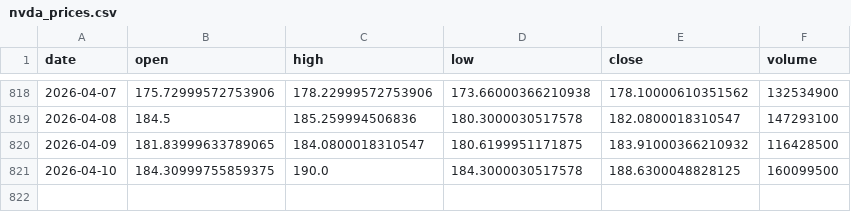
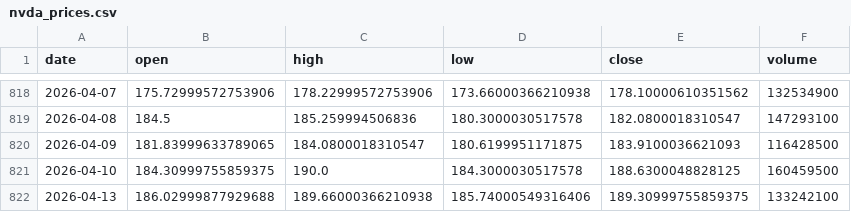
Before and after one commit to 911kwis/h100-tracker, a CSV file: data/nvda_prices.csv, drawn as a sheet; only a part is shown, gaps mark what is left out.

```diff
--- a/data/nvda_prices.csv
+++ b/data/nvda_prices.csv
@@ -819,3 +819,4 @@ date,open,high,low,close,volume
 2026-04-08,184.5,185.259994506836,180.3000030517578,182.0800018310547,147293100
-2026-04-09,181.83999633789065,184.0800018310547,180.6199951171875,183.91000366210932,116428500
-2026-04-10,184.30999755859375,190.0,184.3000030517578,188.6300048828125,160099500
+2026-04-09,181.83999633789065,184.0800018310547,180.6199951171875,183.9100036621093,116428500
+2026-04-10,184.30999755859375,190.0,184.3000030517578,188.6300048828125,160459500
+2026-04-13,186.02999877929688,189.66000366210938,185.74000549316406,189.30999755859375,133242100
```
Also changed, not shown: data/gpu_prices.csv.
